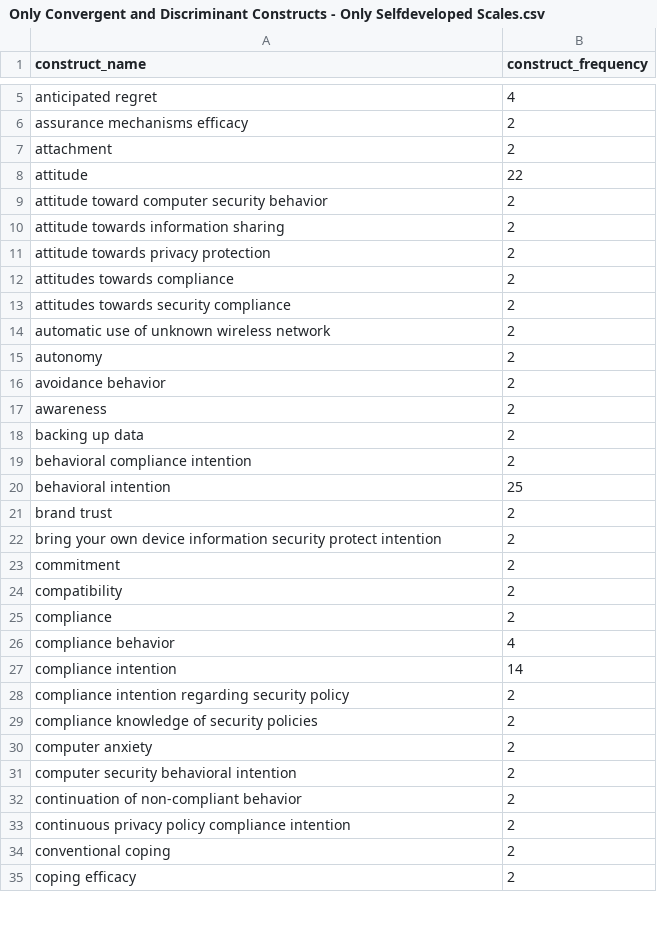
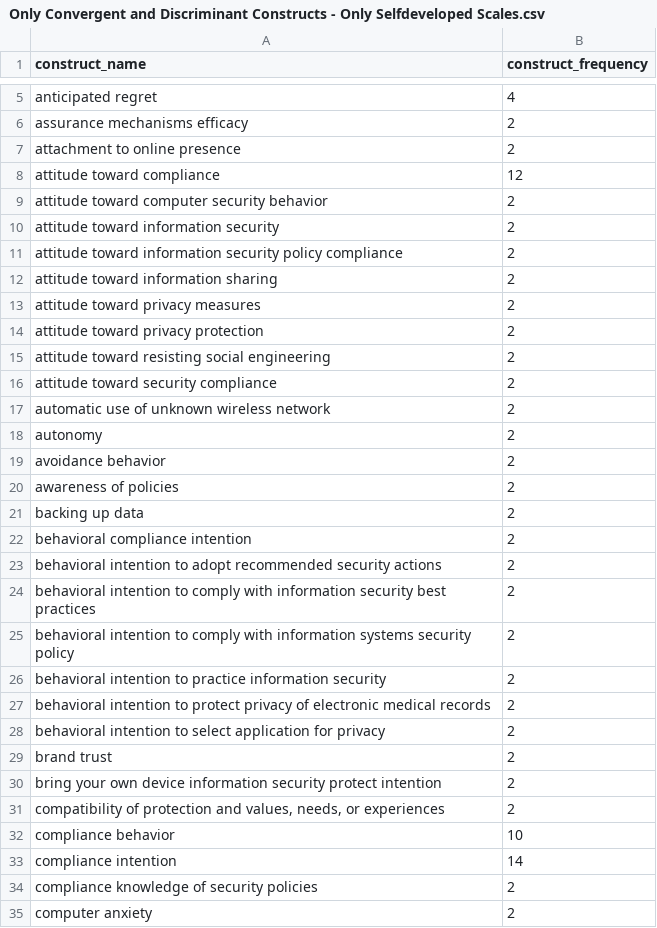
Before and after one commit to neleborgert/CSE-review, a CSV file: code/results/Only Convergent and Discriminant Constructs - Only Selfdeveloped Scales.csv, drawn as a sheet; only a part is shown, gaps mark what is left out; the shorter side is filled out with more unchanged rows; the diff covers the shown part only.

Commit message:
updated results files
updated results files after checking spelling mistakes in construct validity

```diff
--- a/code/results/Only Convergent and Discriminant Constructs - Only Selfdeveloped Scales.csv
+++ b/code/results/Only Convergent and Discriminant Constructs - Only Selfdeveloped Scales.csv
@@ -6,9 +6,12 @@ anticipated regret;4
 assurance mechanisms efficacy;2
-attachment;2
-attitude;22
+attachment to online presence;2
+attitude toward compliance;12
 attitude toward computer security behavior;2
-attitude towards information sharing;2
-attitude towards privacy protection;2
-attitudes towards compliance;2
-attitudes towards security compliance;2
+attitude toward information security;2
+attitude toward information security policy compliance;2
+attitude toward information sharing;2
+attitude toward privacy measures;2
+attitude toward privacy protection;2
+attitude toward resisting social engineering;2
+attitude toward security compliance;2
 automatic use of unknown wireless network;2
@@ -16,14 +19,16 @@ autonomy;2
 avoidance behavior;2
-awareness;2
+awareness of policies;2
 backing up data;2
 behavioral compliance intention;2
-behavioral intention;25
+behavioral intention to adopt recommended security actions;2
+behavioral intention to comply with information security best practices;2
+behavioral intention to comply with information systems security policy;2
+behavioral intention to practice information security;2
+behavioral intention to protect privacy of electronic medical records;2
+behavioral intention to select application for privacy;2
 brand trust;2
 bring your own device information security protect intention;2
-commitment;2
-compatibility;2
-compliance;2
-compliance behavior;4
+compatibility of protection and values, needs, or experiences;2
+compliance behavior;10
 compliance intention;14
-compliance intention regarding security policy;2
 compliance knowledge of security policies;2
```
Also changed, not shown: 34 added rows, 19 removed rows and 28 edited cells elsewhere in this file, code/results/Counts of All Convergent Constructs - Only Selfdeveloped Scales.csv, code/results/Counts of All Discriminant Constructs - Only Selfdeveloped Scales.csv, 2 other files.
